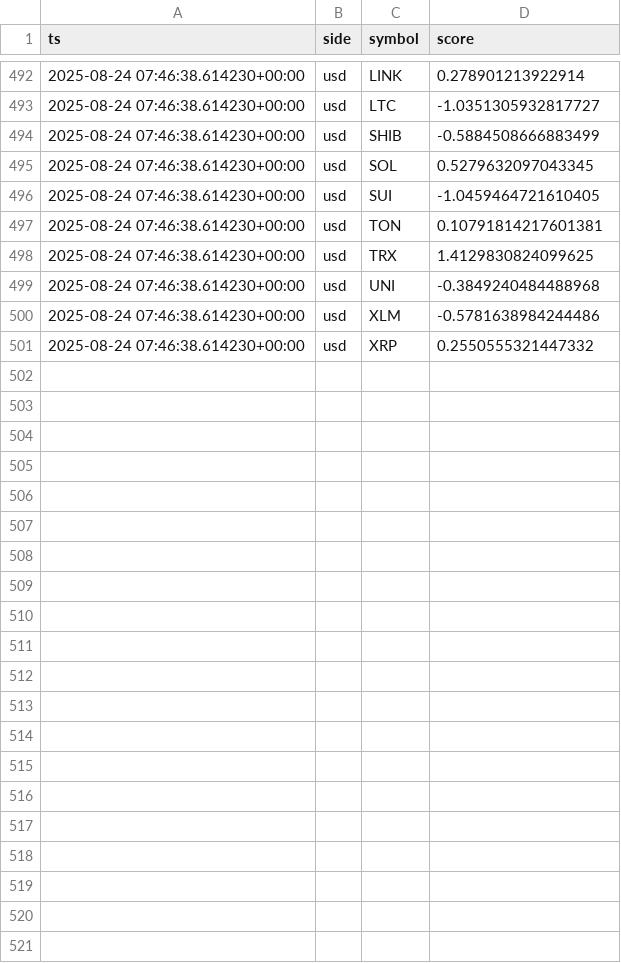
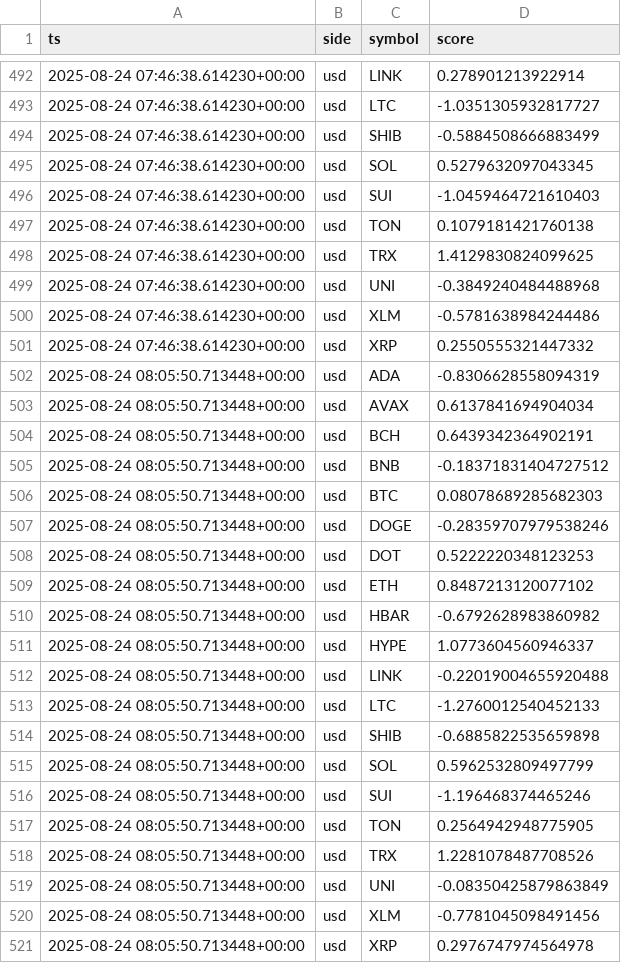
Before and after one commit to kagayakumirai/largecap-watch, a CSV file: data/score_trails_usd.csv, drawn as a sheet; only a part is shown, gaps mark what is left out; the diff covers the shown part only.

```diff
--- a/data/score_trails_usd.csv
+++ b/data/score_trails_usd.csv
@@ -495,4 +495,4 @@ ts,side,symbol,score
 2025-08-24 07:46:38.614230+00:00,usd,SOL,0.5279632097043345
-2025-08-24 07:46:38.614230+00:00,usd,SUI,-1.0459464721610405
-2025-08-24 07:46:38.614230+00:00,usd,TON,0.10791814217601381
+2025-08-24 07:46:38.614230+00:00,usd,SUI,-1.0459464721610403
+2025-08-24 07:46:38.614230+00:00,usd,TON,0.1079181421760138
 2025-08-24 07:46:38.614230+00:00,usd,TRX,1.4129830824099625
@@ -501 +501,21 @@ ts,side,symbol,score
 2025-08-24 07:46:38.614230+00:00,usd,XRP,0.2550555321447332
+2025-08-24 08:05:50.713448+00:00,usd,ADA,-0.8306628558094319
+2025-08-24 08:05:50.713448+00:00,usd,AVAX,0.6137841694904034
+2025-08-24 08:05:50.713448+00:00,usd,BCH,0.6439342364902191
+2025-08-24 08:05:50.713448+00:00,usd,BNB,-0.18371831404727512
+2025-08-24 08:05:50.713448+00:00,usd,BTC,0.08078689285682303
+2025-08-24 08:05:50.713448+00:00,usd,DOGE,-0.28359707979538246
+2025-08-24 08:05:50.713448+00:00,usd,DOT,0.5222220348123253
+2025-08-24 08:05:50.713448+00:00,usd,ETH,0.8487213120077102
+2025-08-24 08:05:50.713448+00:00,usd,HBAR,-0.6792628983860982
+2025-08-24 08:05:50.713448+00:00,usd,HYPE,1.0773604560946337
+2025-08-24 08:05:50.713448+00:00,usd,LINK,-0.22019004655920488
+2025-08-24 08:05:50.713448+00:00,usd,LTC,-1.2760012540452133
+2025-08-24 08:05:50.713448+00:00,usd,SHIB,-0.6885822535659898
+2025-08-24 08:05:50.713448+00:00,usd,SOL,0.5962532809497799
+2025-08-24 08:05:50.713448+00:00,usd,SUI,-1.196468374465246
+2025-08-24 08:05:50.713448+00:00,usd,TON,0.2564942948775905
+2025-08-24 08:05:50.713448+00:00,usd,TRX,1.2281078487708526
+2025-08-24 08:05:50.713448+00:00,usd,UNI,-0.08350425879863849
+2025-08-24 08:05:50.713448+00:00,usd,XLM,-0.7781045098491456
+2025-08-24 08:05:50.713448+00:00,usd,XRP,0.2976747974564978
```
Also changed, not shown: 3 edited cells elsewhere in this file, data/score_trails_btc.csv, data/score_trails_usdxbtc.csv.
